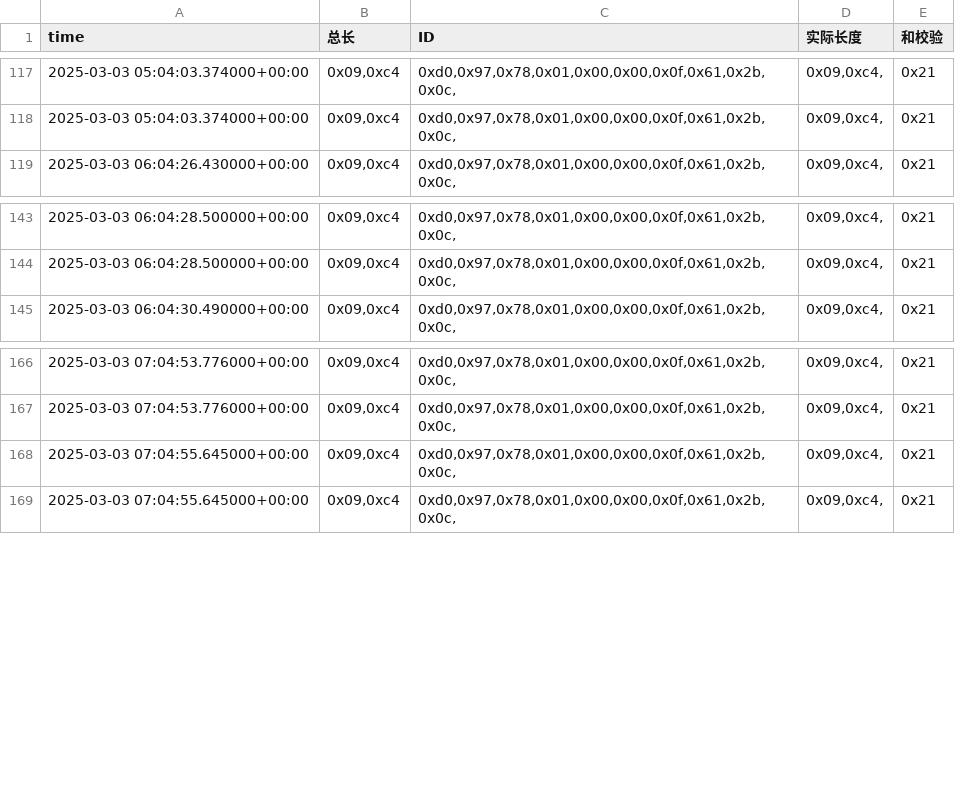
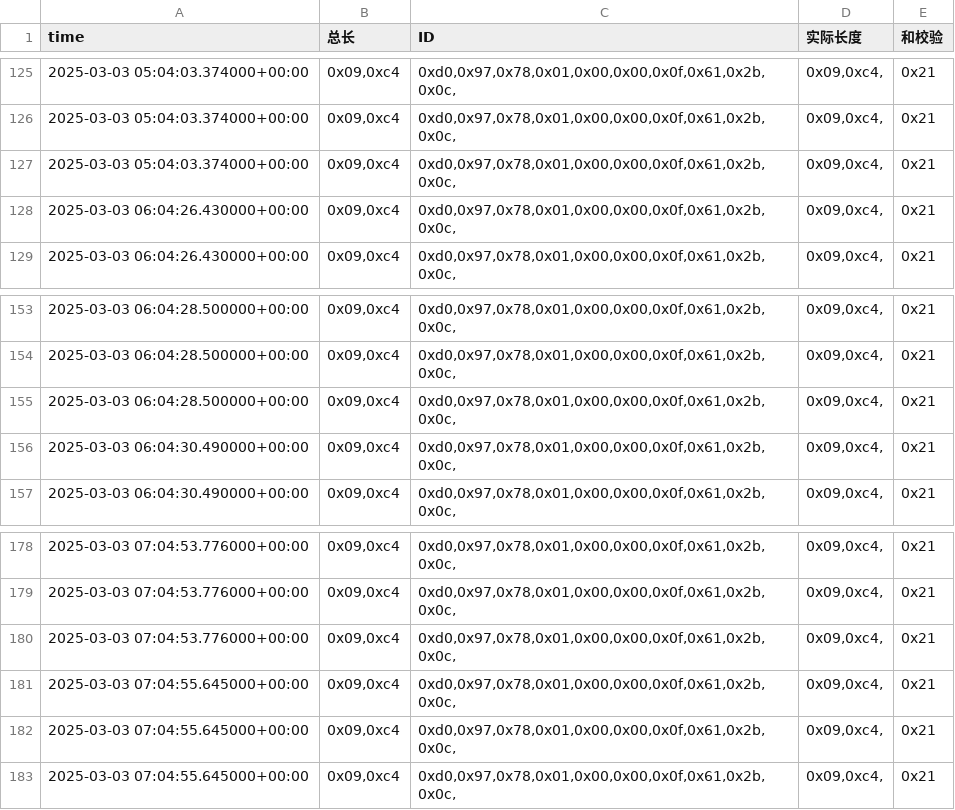
Before and after one commit to weichencsu/amman2503, a CSV file: sensorCSV/869080079873255.csv, drawn as a sheet; only a part is shown, gaps mark what is left out; the diff covers the shown part only.

```diff
--- a/sensorCSV/869080079873255.csv
+++ b/sensorCSV/869080079873255.csv
@@ -118,2 +126,4 @@ time,总长,ID,实际长度,和校验
 2025-03-03 05:04:03.374000+00:00,"0x09,0xc4","0xd0,0x97,0x78,0x01,0x00,0x00,0x0f,0x61,0x2b,0x0c,","0x09,0xc4,",0x21
+2025-03-03 05:04:03.374000+00:00,"0x09,0xc4","0xd0,0x97,0x78,0x01,0x00,0x00,0x0f,0x61,0x2b,0x0c,","0x09,0xc4,",0x21
+2025-03-03 06:04:26.430000+00:00,"0x09,0xc4","0xd0,0x97,0x78,0x01,0x00,0x00,0x0f,0x61,0x2b,0x0c,","0x09,0xc4,",0x21
 2025-03-03 06:04:26.430000+00:00,"0x09,0xc4","0xd0,0x97,0x78,0x01,0x00,0x00,0x0f,0x61,0x2b,0x0c,","0x09,0xc4,",0x21
@@ -144,2 +154,4 @@ time,总长,ID,实际长度,和校验
 2025-03-03 06:04:28.500000+00:00,"0x09,0xc4","0xd0,0x97,0x78,0x01,0x00,0x00,0x0f,0x61,0x2b,0x0c,","0x09,0xc4,",0x21
+2025-03-03 06:04:28.500000+00:00,"0x09,0xc4","0xd0,0x97,0x78,0x01,0x00,0x00,0x0f,0x61,0x2b,0x0c,","0x09,0xc4,",0x21
+2025-03-03 06:04:30.490000+00:00,"0x09,0xc4","0xd0,0x97,0x78,0x01,0x00,0x00,0x0f,0x61,0x2b,0x0c,","0x09,0xc4,",0x21
 2025-03-03 06:04:30.490000+00:00,"0x09,0xc4","0xd0,0x97,0x78,0x01,0x00,0x00,0x0f,0x61,0x2b,0x0c,","0x09,0xc4,",0x21
@@ -167,2 +179,4 @@ time,总长,ID,实际长度,和校验
 2025-03-03 07:04:53.776000+00:00,"0x09,0xc4","0xd0,0x97,0x78,0x01,0x00,0x00,0x0f,0x61,0x2b,0x0c,","0x09,0xc4,",0x21
+2025-03-03 07:04:53.776000+00:00,"0x09,0xc4","0xd0,0x97,0x78,0x01,0x00,0x00,0x0f,0x61,0x2b,0x0c,","0x09,0xc4,",0x21
+2025-03-03 07:04:55.645000+00:00,"0x09,0xc4","0xd0,0x97,0x78,0x01,0x00,0x00,0x0f,0x61,0x2b,0x0c,","0x09,0xc4,",0x21
 2025-03-03 07:04:55.645000+00:00,"0x09,0xc4","0xd0,0x97,0x78,0x01,0x00,0x00,0x0f,0x61,0x2b,0x0c,","0x09,0xc4,",0x21
```
Also changed, not shown: 12 added rows elsewhere in this file.
